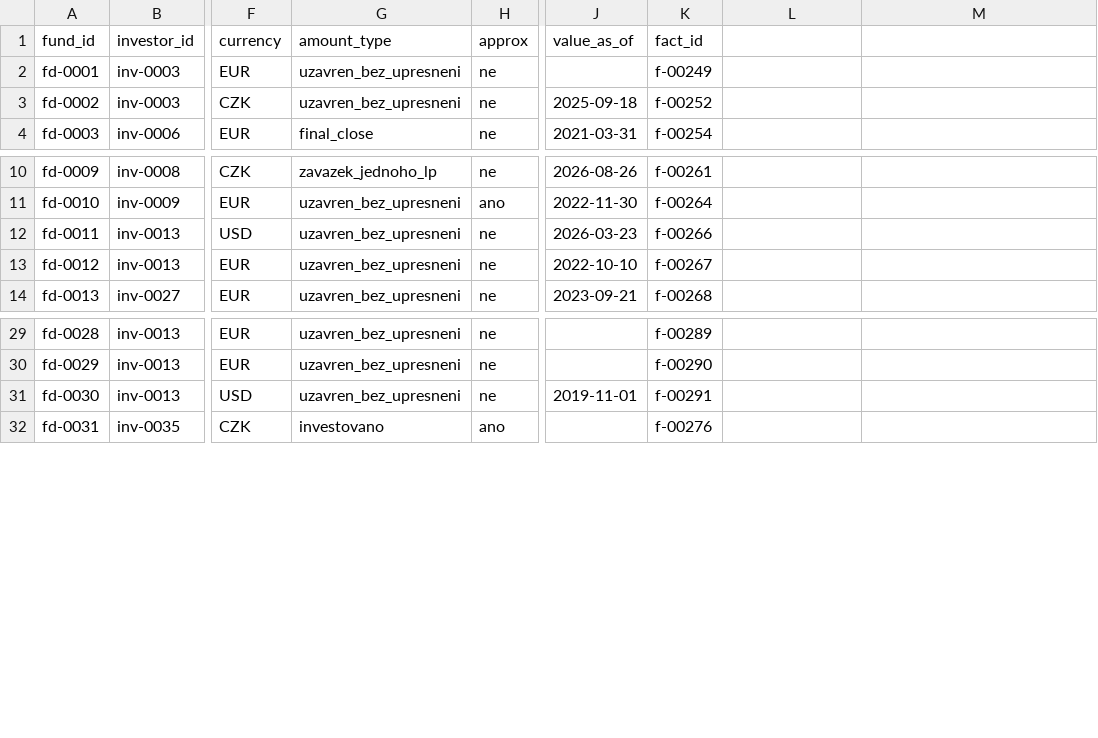
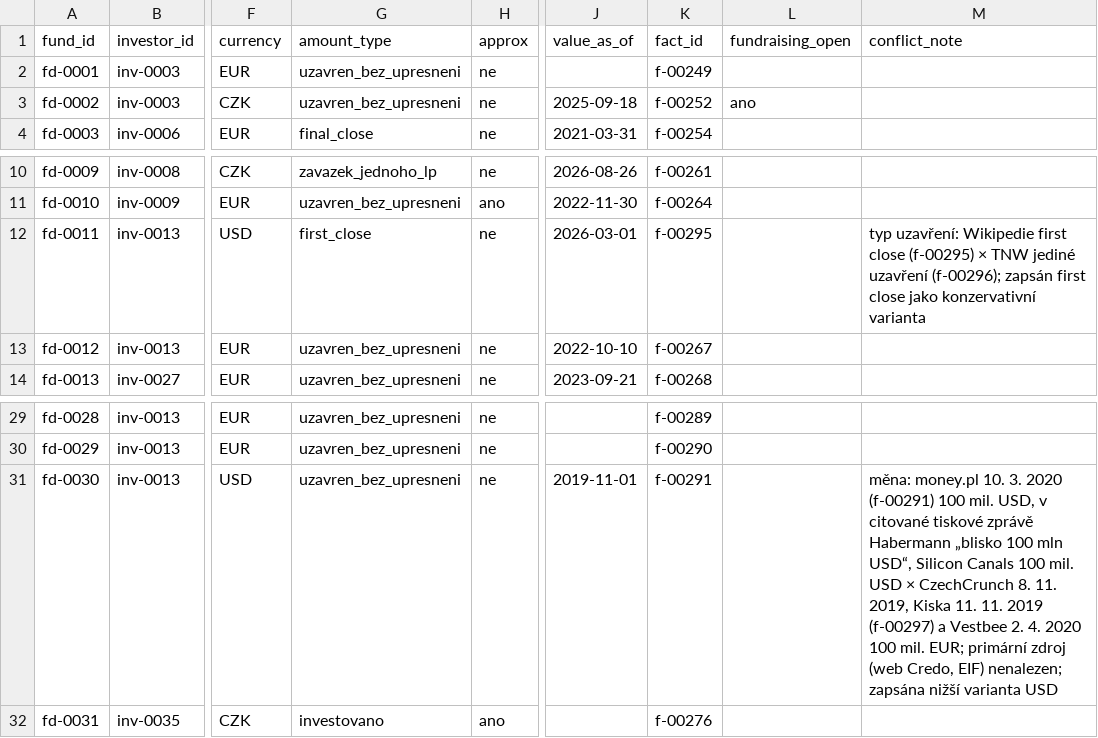
Before and after one commit to osho4753/investor-db, a CSV file: data/funds.csv, drawn as a sheet; only a part is shown, gaps mark what is left out; the diff names each change by its address in the sheet, - before the commit and + after, or states it on an @@ line.

```diff
--- a/data/funds.csv
+++ b/data/funds.csv
-L1: (empty)
+L1: fundraising_open
-M1: (empty)
+M1: conflict_note
-L3 (fundraising_open): (empty)
+L3 (fundraising_open): ano
-G12 (amount_type): uzavren_bez_upresneni
+G12 (amount_type): first_close
-J12 (value_as_of): 2026-03-23
+J12 (value_as_of): 2026-03-01
-K12 (fact_id): f-00266
+K12 (fact_id): f-00295
-M12 (conflict_note): (empty)
+M12 (conflict_note): typ uzavření: Wikipedie first close (f-00295) × TNW jediné uzavření (f-00296); zapsán first close jako konzervativní varianta
-M31 (conflict_note): (empty)
+M31 (conflict_note): měna: money.pl 10. 3. 2020 (f-00291) 100 mil. USD, v citované tiskové zprávě Habermann „blisko 100 mln USD“, Silicon Canals 100 mil. USD × CzechCrunch 8. 11. 2019, Kiska 11. 11. 2019 (f-00297) a Vestbee 2. 4. 2020 100 mil. EUR; primární zdroj (web Credo, EIF) nenalezen; zapsána nižší varianta USD
```
Also changed, not shown: data/effort_log.csv, data/facts.csv, 5 other files.
